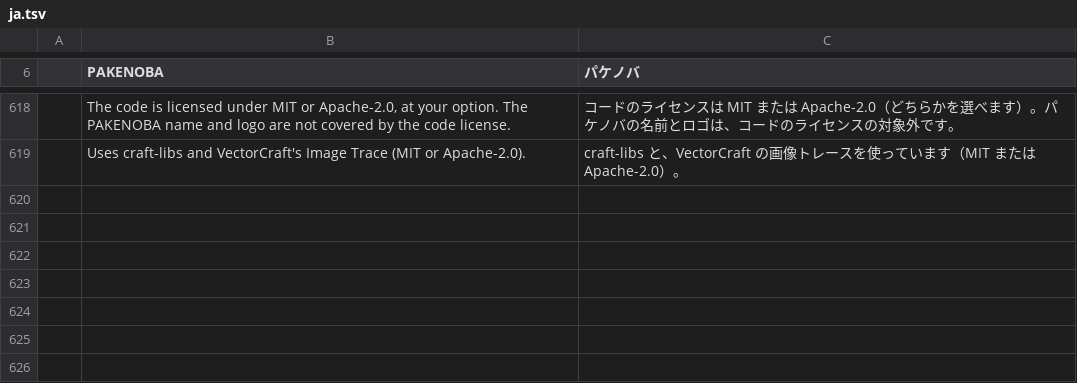
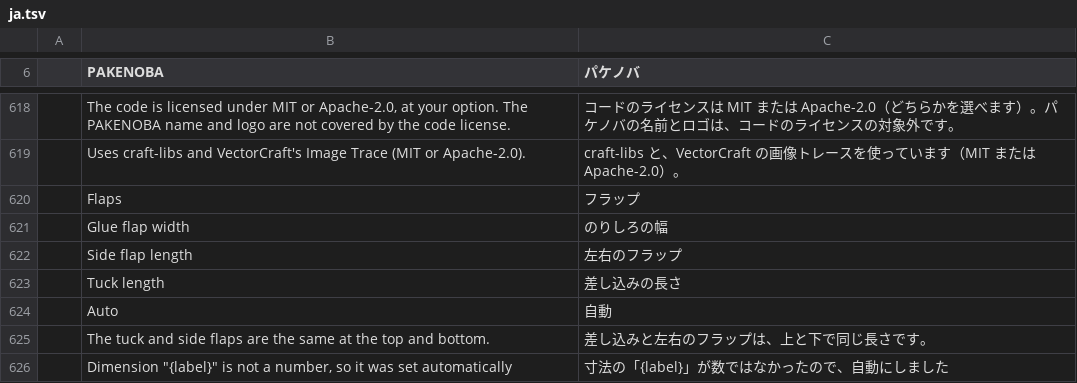
Before and after one commit to TJ16th/pakenoba, a TSV file: crates/pakenoba-i18n/catalogs/ja.tsv, drawn as a sheet; only a part is shown, gaps mark what is left out.

```diff
--- a/crates/pakenoba-i18n/catalogs/ja.tsv
+++ b/crates/pakenoba-i18n/catalogs/ja.tsv
@@ -619 +619,8 @@
 	Uses craft-libs and VectorCraft's Image Trace (MIT or Apache-2.0).	craft-libs と、VectorCraft の画像トレースを使っています（MIT または Apache-2.0）。
+	Flaps	フラップ
+	Glue flap width	のりしろの幅
+	Side flap length	左右のフラップ
+	Tuck length	差し込みの長さ
+	Auto	自動
+	The tuck and side flaps are the same at the top and bottom.	差し込みと左右のフラップは、上と下で同じ長さです。
+	Dimension "{label}" is not a number, so it was set automatically	寸法の「{label}」が数ではなかったので、自動にしました
```
Also changed, not shown: 9 other files.
